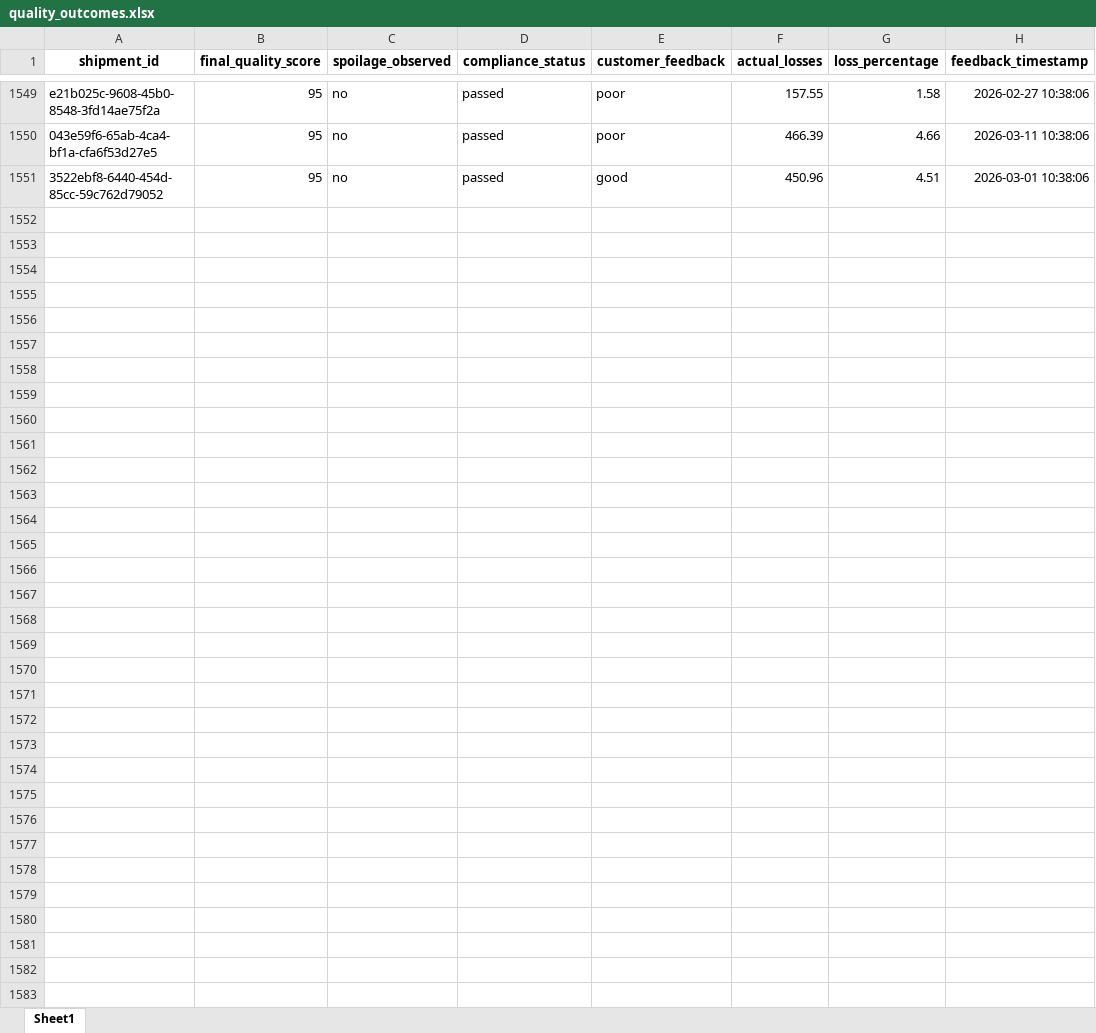
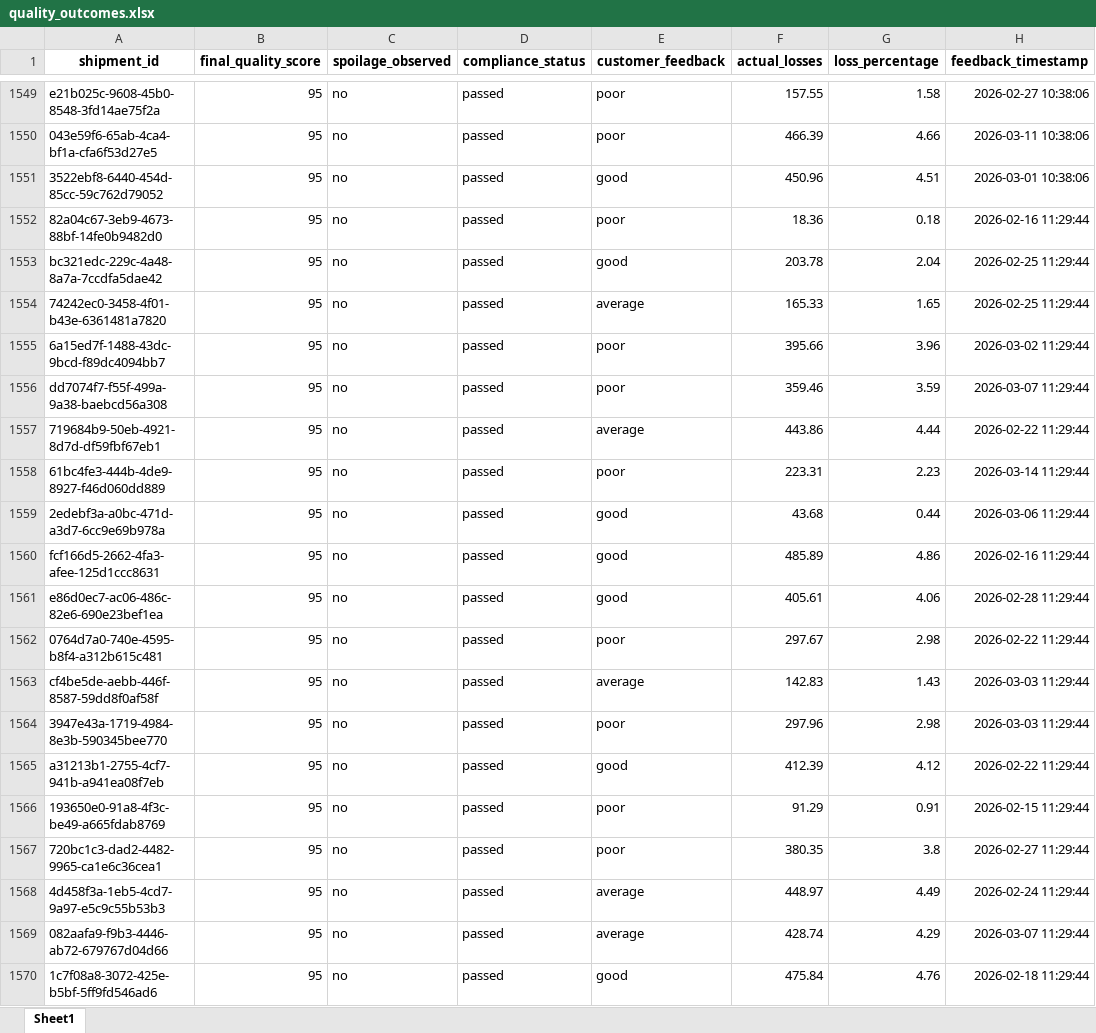
Before and after one commit to KavyaKunchaparthi/cold-chain-data-generator, an Excel workbook: quality_outcomes.xlsx, sheet Sheet1, drawn as a sheet; only a part is shown, gaps mark what is left out; values as stored, in another font and other column widths than the file's, no borders; the diff covers the shown part only; the diff names each change by its address in the sheet, - before the commit and + after, or states it on an @@ line.

```diff
--- a/quality_outcomes.xlsx (sheet Sheet1)
+++ b/quality_outcomes.xlsx (sheet Sheet1)
+row 1552: 82a04c67-3eb9-4673-88bf-14fe0b9482d0 | 95 | no | passed | poor | 18.36 | 0.18 | 2026-02-16 11:29:44
+row 1553: bc321edc-229c-4a48-8a7a-7ccdfa5dae42 | 95 | no | passed | good | 203.78 | 2.04 | 2026-02-25 11:29:44
+row 1554: 74242ec0-3458-4f01-b43e-6361481a7820 | 95 | no | passed | average | 165.33 | 1.65 | 2026-02-25 11:29:44
+row 1555: 6a15ed7f-1488-43dc-9bcd-f89dc4094bb7 | 95 | no | passed | poor | 395.66 | 3.96 | 2026-03-02 11:29:44
+row 1556: dd7074f7-f55f-499a-9a38-baebcd56a308 | 95 | no | passed | poor | 359.46 | 3.59 | 2026-03-07 11:29:44
+row 1557: 719684b9-50eb-4921-8d7d-df59fbf67eb1 | 95 | no | passed | average | 443.86 | 4.44 | 2026-02-22 11:29:44
+row 1558: 61bc4fe3-444b-4de9-8927-f46d060dd889 | 95 | no | passed | poor | 223.31 | 2.23 | 2026-03-14 11:29:44
+row 1559: 2edebf3a-a0bc-471d-a3d7-6cc9e69b978a | 95 | no | passed | good | 43.68 | 0.44 | 2026-03-06 11:29:44
+row 1560: fcf166d5-2662-4fa3-afee-125d1ccc8631 | 95 | no | passed | good | 485.89 | 4.86 | 2026-02-16 11:29:44
+row 1561: e86d0ec7-ac06-486c-82e6-690e23bef1ea | 95 | no | passed | good | 405.61 | 4.06 | 2026-02-28 11:29:44
+row 1562: 0764d7a0-740e-4595-b8f4-a312b615c481 | 95 | no | passed | poor | 297.67 | 2.98 | 2026-02-22 11:29:44
+row 1563: cf4be5de-aebb-446f-8587-59dd8f0af58f | 95 | no | passed | average | 142.83 | 1.43 | 2026-03-03 11:29:44
+row 1564: 3947e43a-1719-4984-8e3b-590345bee770 | 95 | no | passed | poor | 297.96 | 2.98 | 2026-03-03 11:29:44
+row 1565: a31213b1-2755-4cf7-941b-a941ea08f7eb | 95 | no | passed | good | 412.39 | 4.12 | 2026-02-22 11:29:44
+row 1566: 193650e0-91a8-4f3c-be49-a665fdab8769 | 95 | no | passed | poor | 91.29 | 0.91 | 2026-02-15 11:29:44
+row 1567: 720bc1c3-dad2-4482-9965-ca1e6c36cea1 | 95 | no | passed | poor | 380.35 | 3.8 | 2026-02-27 11:29:44
+row 1568: 4d458f3a-1eb5-4cd7-9a97-e5c9c55b53b3 | 95 | no | passed | average | 448.97 | 4.49 | 2026-02-24 11:29:44
+row 1569: 082aafa9-f9b3-4446-ab72-679767d04d66 | 95 | no | passed | average | 428.74 | 4.29 | 2026-03-07 11:29:44
+row 1570: 1c7f08a8-3072-425e-b5bf-5ff9fd546ad6 | 95 | no | passed | good | 475.84 | 4.76 | 2026-02-18 11:29:44
```
Also changed, not shown: 31 added rows elsewhere in this sheet, decision_log.xlsx, events.xlsx, 2 other files.
